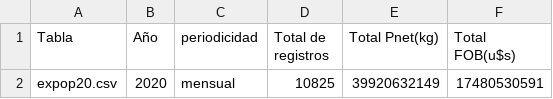
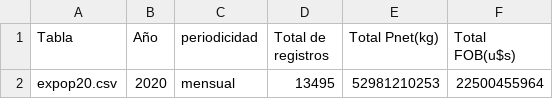
Before and after one commit to NicoStumberger/shiny_indec, a CSV file: data/2020/etotp20.csv, drawn as a sheet.

```diff
--- a/data/2020/etotp20.csv
+++ b/data/2020/etotp20.csv
@@ -1,2 +1,2 @@
 Tabla;Año;periodicidad;Total de registros;Total Pnet(kg);Total FOB(u$s)
-expop20.csv;2020;mensual;           10825;     39920632149;     17480530591
+expop20.csv;2020;mensual;           13495;     52981210253;     22500455964
```
Also changed, not shown: data/2020/etotn20.csv, 10 other files.
